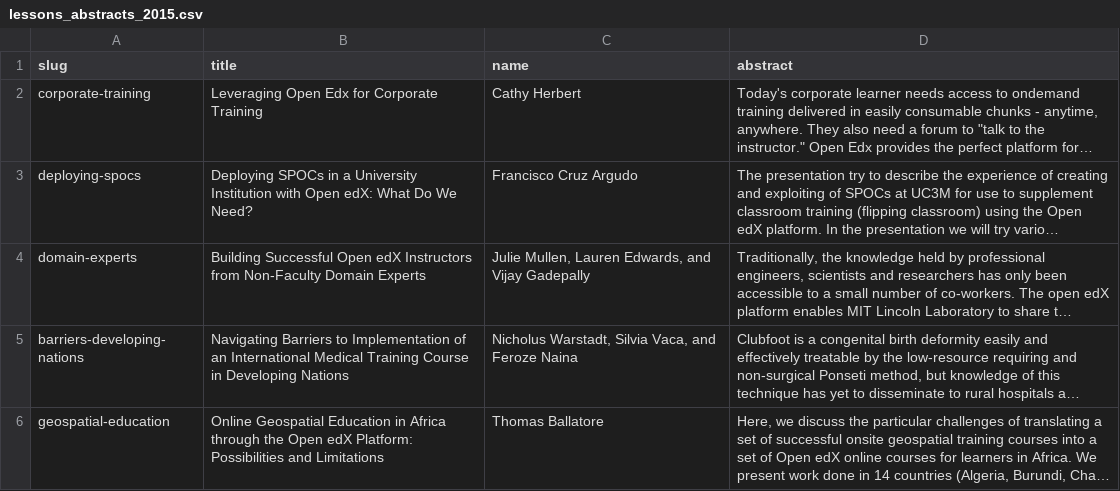
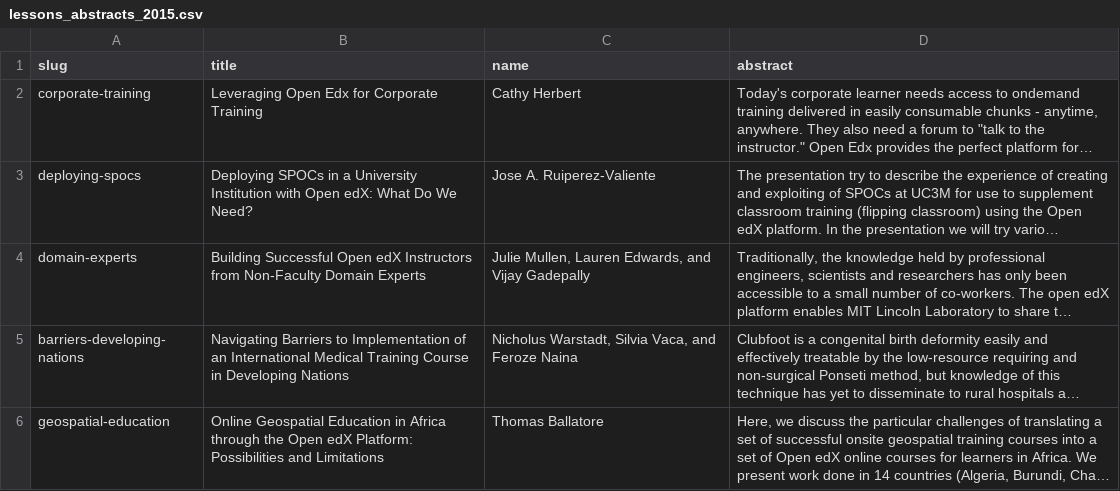
Before and after one commit to openedx-unsupported/openedx-conference-pages, a CSV file: _data/lessons_abstracts_2015.csv, drawn as a sheet; long unchanged cells end in …; the diff names each change by its address in the sheet, - before the commit and + after, or states it on an @@ line.

```diff
--- a/_data/lessons_abstracts_2015.csv
+++ b/_data/lessons_abstracts_2015.csv
-C3 (name): Francisco Cruz Argudo
+C3 (name): Jose A. Ruiperez-Valiente
```
Also changed, not shown: _data/authoring_abstracts_2015.csv.
